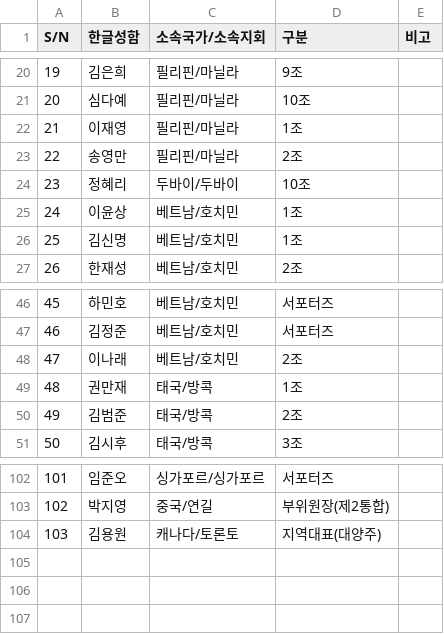
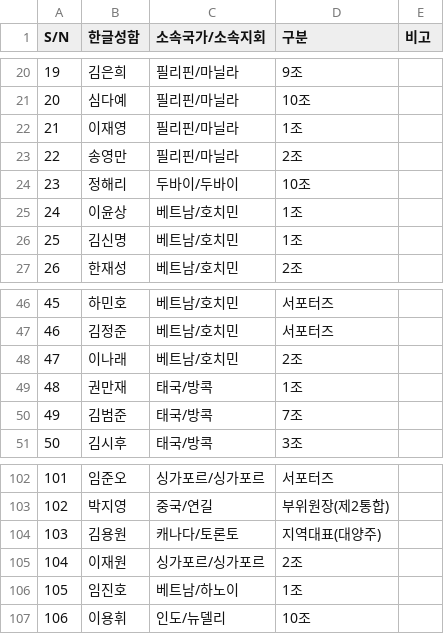
Before and after one commit to NasDoctorFish/Okta-SG-2026, a CSV file: data/차무스 명단_정리.csv, drawn as a sheet; only a part is shown, gaps mark what is left out; the diff names each change by its address in the sheet, - before the commit and + after, or states it on an @@ line.

```diff
--- a/data/차무스 명단_정리.csv
+++ b/data/차무스 명단_정리.csv
-B24 (한글성함): 정혜리
+B24 (한글성함): 정해리
-D50 (구분): 2조
+D50 (구분): 7조
+row 105: 104 | 이재원 | 싱가포르/싱가포르 | 2조
+row 106: 105 | 임진호 | 베트남/하노이 | 1조
+row 107: 106 | 이용휘 | 인도/뉴델리 | 10조
```
Also changed, not shown: data/차무스_명단_랜덤순서.csv, 31 other files.
